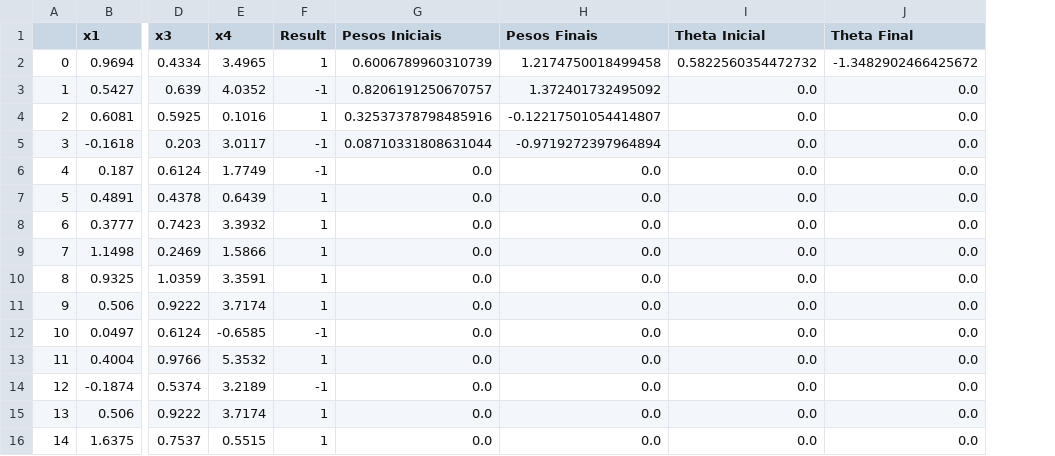
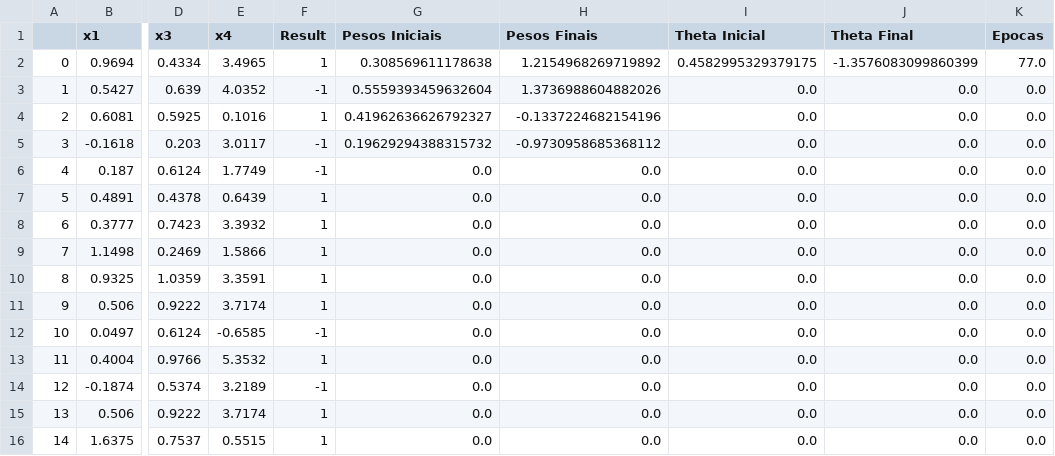
Before and after one commit to EdsonHTJ/Python3-AI, a CSV file: Adaline/Resultado3.csv, drawn as a sheet; only a part is shown, gaps mark what is left out; the diff names each change by its address in the sheet, - before the commit and + after, or states it on an @@ line.

```diff
--- a/Adaline/Resultado3.csv
+++ b/Adaline/Resultado3.csv
+column K (Epocas), rows 2-16: 77.0 | 0.0 | 0.0 | 0.0 | 0.0 | 0.0 | 0.0 | 0.0 | 0.0 | 0.0 | 0.0 | 0.0 | 0.0 | 0.0 | 0.0
-G2 (Pesos Iniciais): 0.6006789960310739
+G2 (Pesos Iniciais): 0.308569611178638
-H2 (Pesos Finais): 1.2174750018499458
+H2 (Pesos Finais): 1.2154968269719892
-I2 (Theta Inicial): 0.5822560354472732
+I2 (Theta Inicial): 0.4582995329379175
-J2 (Theta Final): -1.3482902466425672
+J2 (Theta Final): -1.3576083099860399
-G3 (Pesos Iniciais): 0.8206191250670757
+G3 (Pesos Iniciais): 0.5559393459632604
-H3 (Pesos Finais): 1.372401732495092
+H3 (Pesos Finais): 1.3736988604882026
-G4 (Pesos Iniciais): 0.32537378798485916
+G4 (Pesos Iniciais): 0.41962636626792327
-H4 (Pesos Finais): -0.12217501054414807
+H4 (Pesos Finais): -0.1337224682154196
-G5 (Pesos Iniciais): 0.08710331808631044
+G5 (Pesos Iniciais): 0.19629294388315732
-H5 (Pesos Finais): -0.9719272397964894
+H5 (Pesos Finais): -0.9730958685368112
```
Also changed, not shown: Adaline/Resultado1.csv, Adaline/Resultado2.csv, 14 other files.
